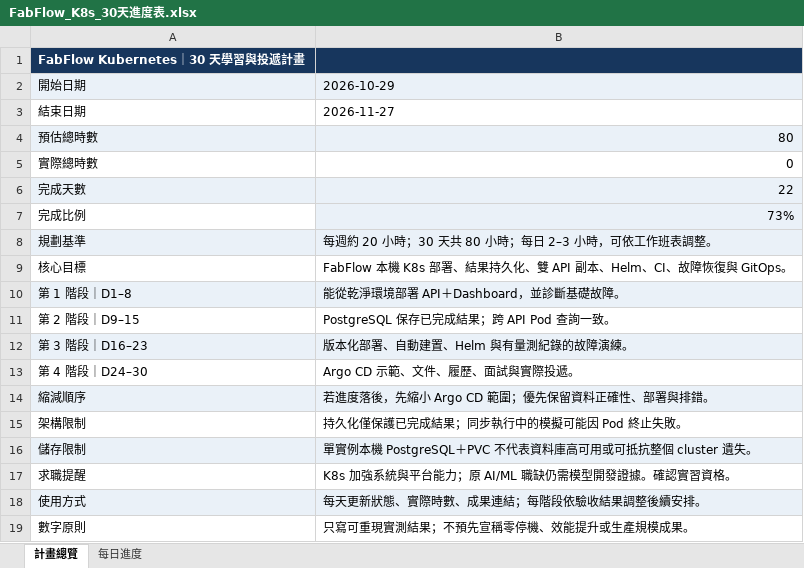
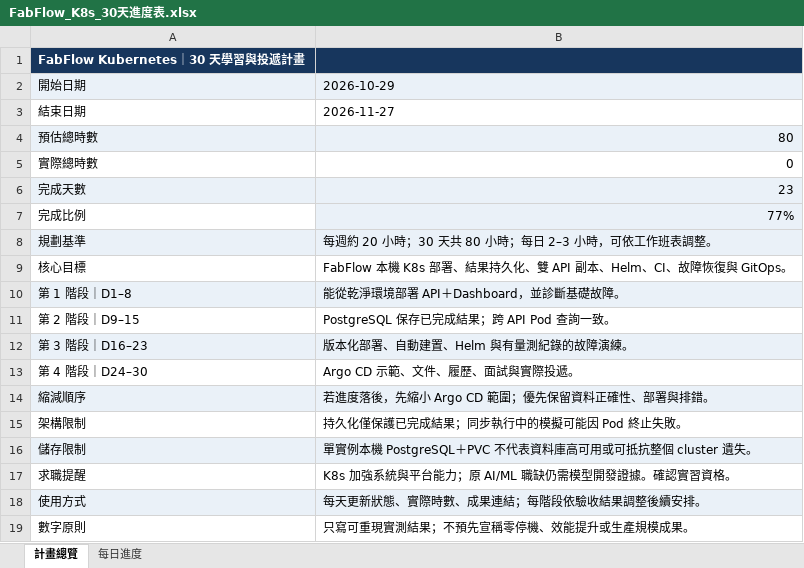
Before and after one commit to j22868706/sideproject_fabflow, an Excel workbook: FabFlow_K8s_30天進度表.xlsx, sheet 計畫總覽, drawn as a sheet; values as stored, in another font and other column widths than the file's, no borders; the diff names each change by its address in the sheet, - before the commit and + after, or states it on an @@ line.

```diff
--- a/FabFlow_K8s_30天進度表.xlsx (sheet 計畫總覽)
+++ b/FabFlow_K8s_30天進度表.xlsx (sheet 計畫總覽)
-B6: 22
+B6: 23
-B7: 73%
+B7: 77%
```
Also changed, not shown: sheet 每日進度, 3 other files.
